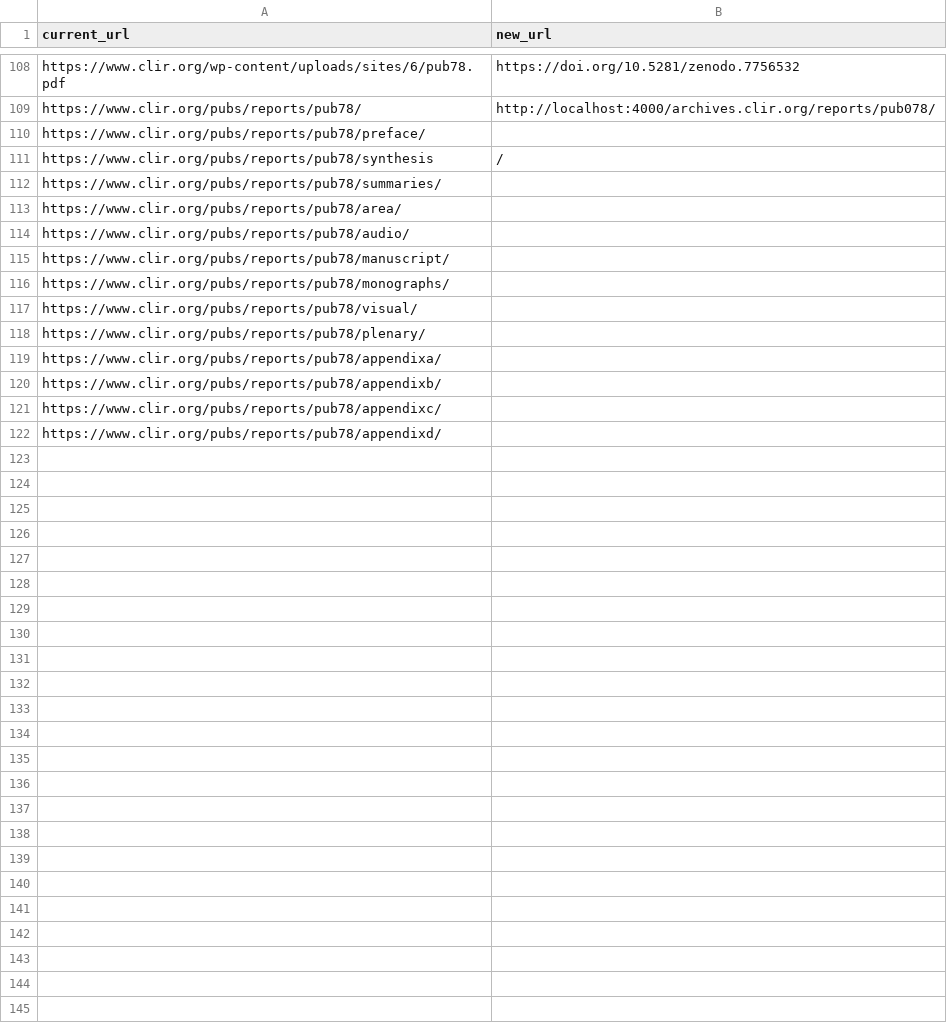
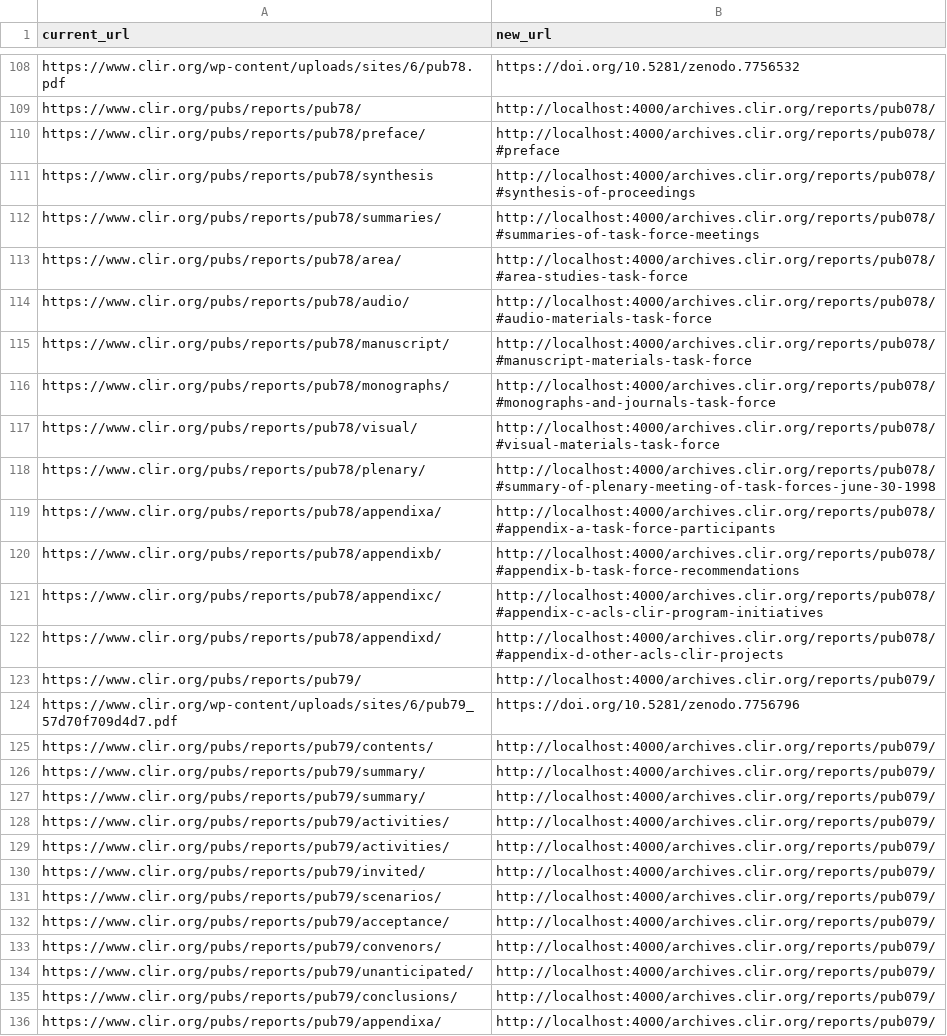
Before and after one commit to waynegraham/archives.clir.org, a CSV file: _data/reports.csv, drawn as a sheet; only a part is shown, gaps mark what is left out; the diff covers the shown part only.

Commit message:
More reports

```diff
--- a/_data/reports.csv
+++ b/_data/reports.csv
@@ -109,14 +109,28 @@ https://www.clir.org/wp-content/uploads/sites/6/pub78.pdf,https://doi.org/10.528
 https://www.clir.org/pubs/reports/pub78/,http://localhost:4000/archives.clir.org/reports/pub078/
-https://www.clir.org/pubs/reports/pub78/preface/,
-https://www.clir.org/pubs/reports/pub78/synthesis,/
-https://www.clir.org/pubs/reports/pub78/summaries/,
-https://www.clir.org/pubs/reports/pub78/area/,
-https://www.clir.org/pubs/reports/pub78/audio/,
-https://www.clir.org/pubs/reports/pub78/manuscript/,
-https://www.clir.org/pubs/reports/pub78/monographs/,
-https://www.clir.org/pubs/reports/pub78/visual/,
-https://www.clir.org/pubs/reports/pub78/plenary/,
-https://www.clir.org/pubs/reports/pub78/appendixa/,
-https://www.clir.org/pubs/reports/pub78/appendixb/,
-https://www.clir.org/pubs/reports/pub78/appendixc/,
-https://www.clir.org/pubs/reports/pub78/appendixd/,
+https://www.clir.org/pubs/reports/pub78/preface/,http://localhost:4000/archives.clir.org/reports/pub078/#preface
+https://www.clir.org/pubs/reports/pub78/synthesis,http://localhost:4000/archives.clir.org/reports/pub078/#synthesis-of-proceedings
+https://www.clir.org/pubs/reports/pub78/summaries/,http://localhost:4000/archives.clir.org/reports/pub078/#summaries-of-task-force-meetings
+https://www.clir.org/pubs/reports/pub78/area/,http://localhost:4000/archives.clir.org/reports/pub078/#area-studies-task-force
+https://www.clir.org/pubs/reports/pub78/audio/,http://localhost:4000/archives.clir.org/reports/pub078/#audio-materials-task-force
+https://www.clir.org/pubs/reports/pub78/manuscript/,http://localhost:4000/archives.clir.org/reports/pub078/#manuscript-materials-task-force
+https://www.clir.org/pubs/reports/pub78/monographs/,http://localhost:4000/archives.clir.org/reports/pub078/#monographs-and-journals-task-force
+https://www.clir.org/pubs/reports/pub78/visual/,http://localhost:4000/archives.clir.org/reports/pub078/#visual-materials-task-force
+https://www.clir.org/pubs/reports/pub78/plenary/,http://localhost:4000/archives.clir.org/reports/pub078/#summary-of-plenary-meeting-of-task-forces-june-30-1998
+https://www.clir.org/pubs/reports/pub78/appendixa/,http://localhost:4000/archives.clir.org/reports/pub078/#appendix-a-task-force-participants
+https://www.clir.org/pubs/reports/pub78/appendixb/,http://localhost:4000/archives.clir.org/reports/pub078/#appendix-b-task-force-recommendations
+https://www.clir.org/pubs/reports/pub78/appendixc/,http://localhost:4000/archives.clir.org/reports/pub078/#appendix-c-acls-clir-program-initiatives
+https://www.clir.org/pubs/reports/pub78/appendixd/,http://localhost:4000/archives.clir.org/reports/pub078/#appendix-d-other-acls-clir-projects
+https://www.clir.org/pubs/reports/pub79/,http://localhost:4000/archives.clir.org/reports/pub079/
+https://www.clir.org/wp-content/uploads/sites/6/pub79_57d70f709d4d7.pdf,https://doi.org/10.5281/zenodo.7756796
+https://www.clir.org/pubs/reports/pub79/contents/,http://localhost:4000/archives.clir.org/reports/pub079/
+https://www.clir.org/pubs/reports/pub79/summary/,http://localhost:4000/archives.clir.org/reports/pub079/
+https://www.clir.org/pubs/reports/pub79/summary/,http://localhost:4000/archives.clir.org/reports/pub079/
+https://www.clir.org/pubs/reports/pub79/activities/,http://localhost:4000/archives.clir.org/reports/pub079/
+https://www.clir.org/pubs/reports/pub79/activities/,http://localhost:4000/archives.clir.org/reports/pub079/
+https://www.clir.org/pubs/reports/pub79/invited/,http://localhost:4000/archives.clir.org/reports/pub079/
+https://www.clir.org/pubs/reports/pub79/scenarios/,http://localhost:4000/archives.clir.org/reports/pub079/
+https://www.clir.org/pubs/reports/pub79/acceptance/,http://localhost:4000/archives.clir.org/reports/pub079/
+https://www.clir.org/pubs/reports/pub79/convenors/,http://localhost:4000/archives.clir.org/reports/pub079/
+https://www.clir.org/pubs/reports/pub79/unanticipated/,http://localhost:4000/archives.clir.org/reports/pub079/
+https://www.clir.org/pubs/reports/pub79/conclusions/,http://localhost:4000/archives.clir.org/reports/pub079/
+https://www.clir.org/pubs/reports/pub79/appendixa/,http://localhost:4000/archives.clir.org/reports/pub079/
```
Also changed, not shown: 4 added rows elsewhere in this file, 9 other files.
